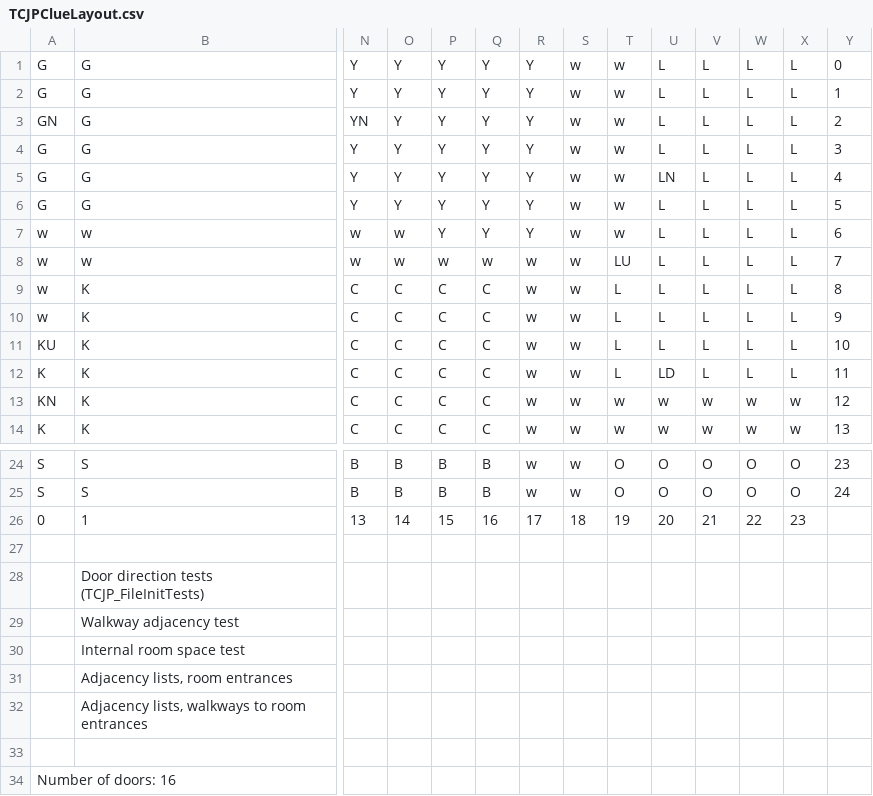
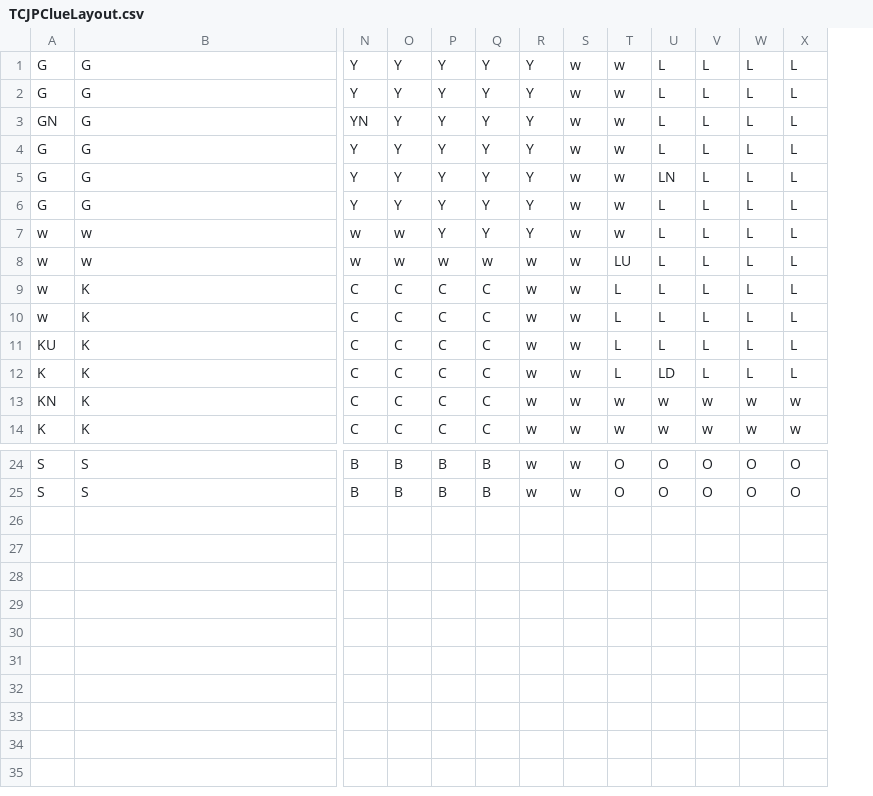
Before and after one commit to jpopelar/ClueGameJPIT, a CSV file: TCJPClueLayout.csv, drawn as a sheet; only a part is shown, gaps mark what is left out; rows hold the shown columns only; the diff names each change by its address in the sheet, - before the commit and + after, or states it on an @@ line.

Commit message:
Fixed csv file

```diff
--- a/TCJPClueLayout.csv
+++ b/TCJPClueLayout.csv
-column Y, rows 1-14: 0 | 1 | 2 | 3 | 4 | 5 | 6 | 7 | 8 | 9 | 10 | 11 | 12 | 13; rows 24-25: 23 | 24
-row 26: 0 | 1 | 13 | 14 | 15 | 16 | 17 | 18 | 19 | 20 | 21 | 22 | 23
-row 27: (empty)
-row 28:  | Door direction tests (TCJP_FileInitTests)
-row 29:  | Walkway adjacency test
-row 30:  | Internal room space test
-row 31:  | Adjacency lists, room entrances
-row 32:  | Adjacency lists, walkways to room entrances
-row 33: (empty)
-row 34: Number of doors: 16
```
